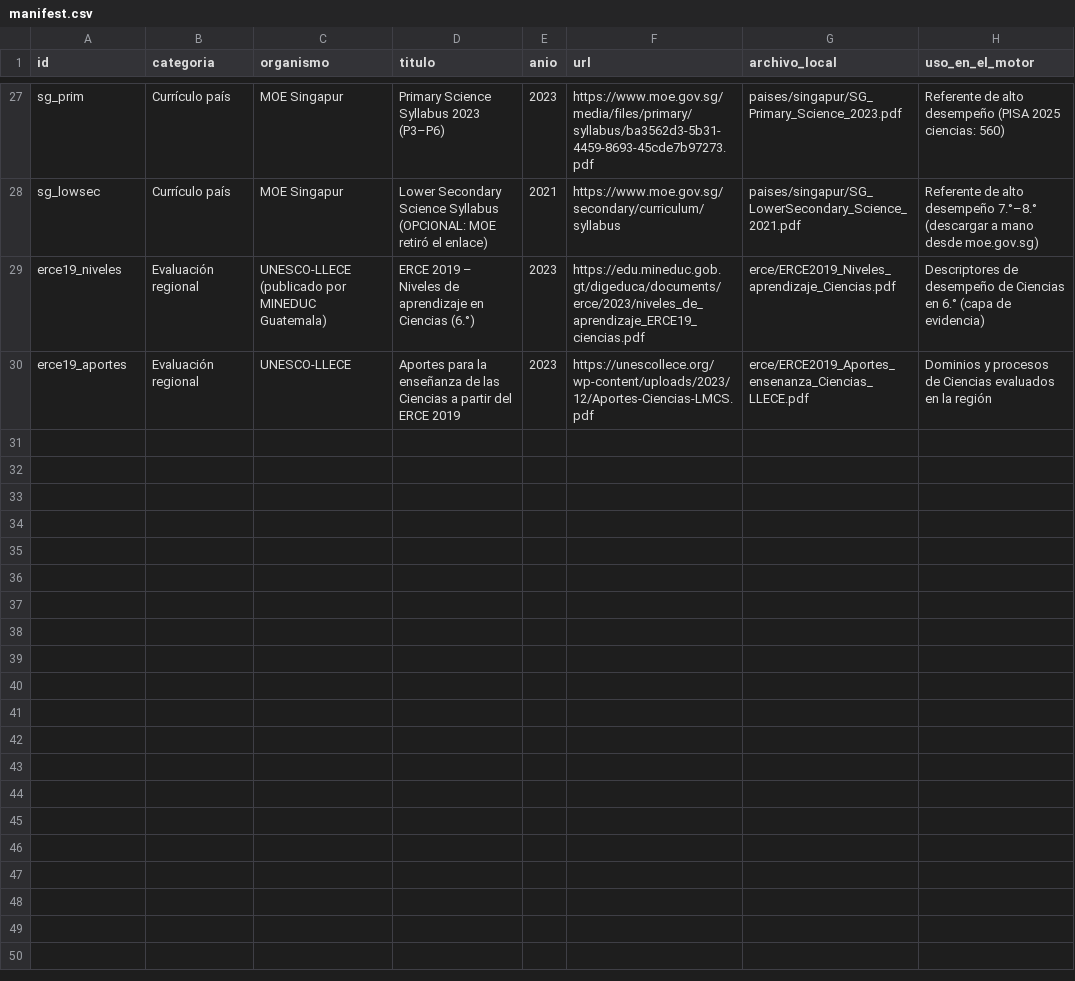
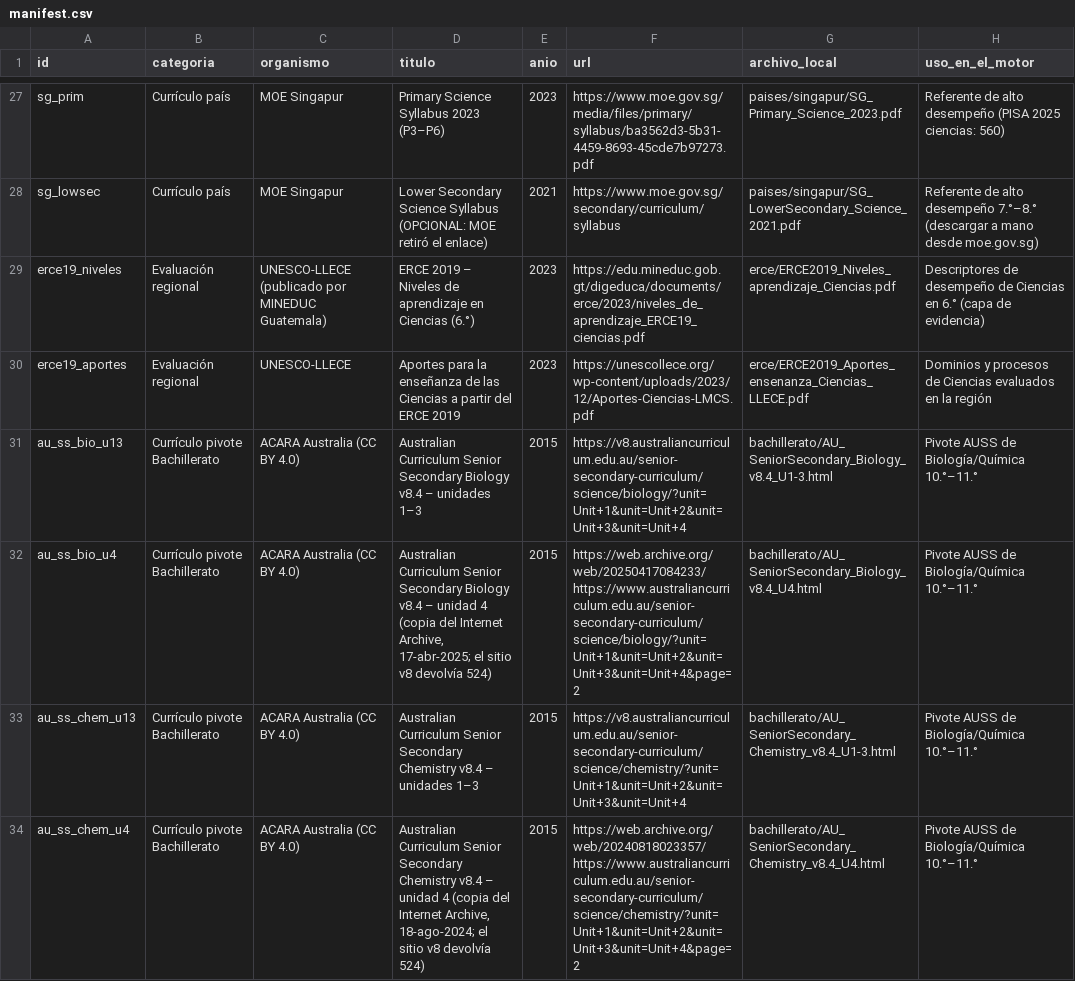
Before and after one commit to carlosjimenez-arch/goes-science-kg, a CSV file: data/fuentes/externos/manifest.csv, drawn as a sheet; only a part is shown, gaps mark what is left out.

```diff
--- a/data/fuentes/externos/manifest.csv
+++ b/data/fuentes/externos/manifest.csv
@@ -30 +30,5 @@ erce19_niveles,Evaluación regional,UNESCO-LLECE (publicado por MINEDUC Guatemal
 erce19_aportes,Evaluación regional,UNESCO-LLECE,Aportes para la enseñanza de las Ciencias a partir del ERCE 2019,2023,https://unescollece.org/wp-content/uploads/2023/12/Aportes-Ciencias-LMCS.pdf,erce/ERCE2019_Aportes_ensenanza_Ciencias_LLECE.pdf,Dominios y procesos de Ciencias evaluados en la región
+au_ss_bio_u13,Currículo pivote Bachillerato,ACARA Australia (CC BY 4.0),Australian Curriculum Senior Secondary Biology v8.4 – unidades 1–3,2015,https://v8.australiancurriculum.edu.au/senior-secondary-curriculum/science/biology/?unit=Unit+1&unit=Unit+2&unit=Unit+3&unit=Unit+4,bachillerato/AU_SeniorSecondary_Biology_v8.4_U1-3.html,Pivote AUSS de Biología/Química 10.°–11.°
+au_ss_bio_u4,Currículo pivote Bachillerato,ACARA Australia (CC BY 4.0),"Australian Curriculum Senior Secondary Biology v8.4 – unidad 4 (copia del Internet Archive, 17-abr-2025; el sitio v8 devolvía 524)",2015,https://web.archive.org/web/20250417084233/https://www.australiancurriculum.edu.au/senior-secondary-curriculum/science/biology/?unit=Unit+1&unit=Unit+2&unit=Unit+3&unit=Unit+4&page=2,bachillerato/AU_SeniorSecondary_Biology_v8.4_U4.html,Pivote AUSS de Biología/Química 10.°–11.°
+au_ss_chem_u13,Currículo pivote Bachillerato,ACARA Australia (CC BY 4.0),Australian Curriculum Senior Secondary Chemistry v8.4 – unidades 1–3,2015,https://v8.australiancurriculum.edu.au/senior-secondary-curriculum/science/chemistry/?unit=Unit+1&unit=Unit+2&unit=Unit+3&unit=Unit+4,bachillerato/AU_SeniorSecondary_Chemistry_v8.4_U1-3.html,Pivote AUSS de Biología/Química 10.°–11.°
+au_ss_chem_u4,Currículo pivote Bachillerato,ACARA Australia (CC BY 4.0),"Australian Curriculum Senior Secondary Chemistry v8.4 – unidad 4 (copia del Internet Archive, 18-ago-2024; el sitio v8 devolvía 524)",2015,https://web.archive.org/web/20240818023357/https://www.australiancurriculum.edu.au/senior-secondary-curriculum/science/chemistry/?unit=Unit+1&unit=Unit+2&unit=Unit+3&unit=Unit+4&page=2,bachillerato/AU_SeniorSecondary_Chemistry_v8.4_U4.html,Pivote AUSS de Biología/Química 10.°–11.°
```
Also changed, not shown: data/fuentes/externos/estado.csv, 56 other files.
